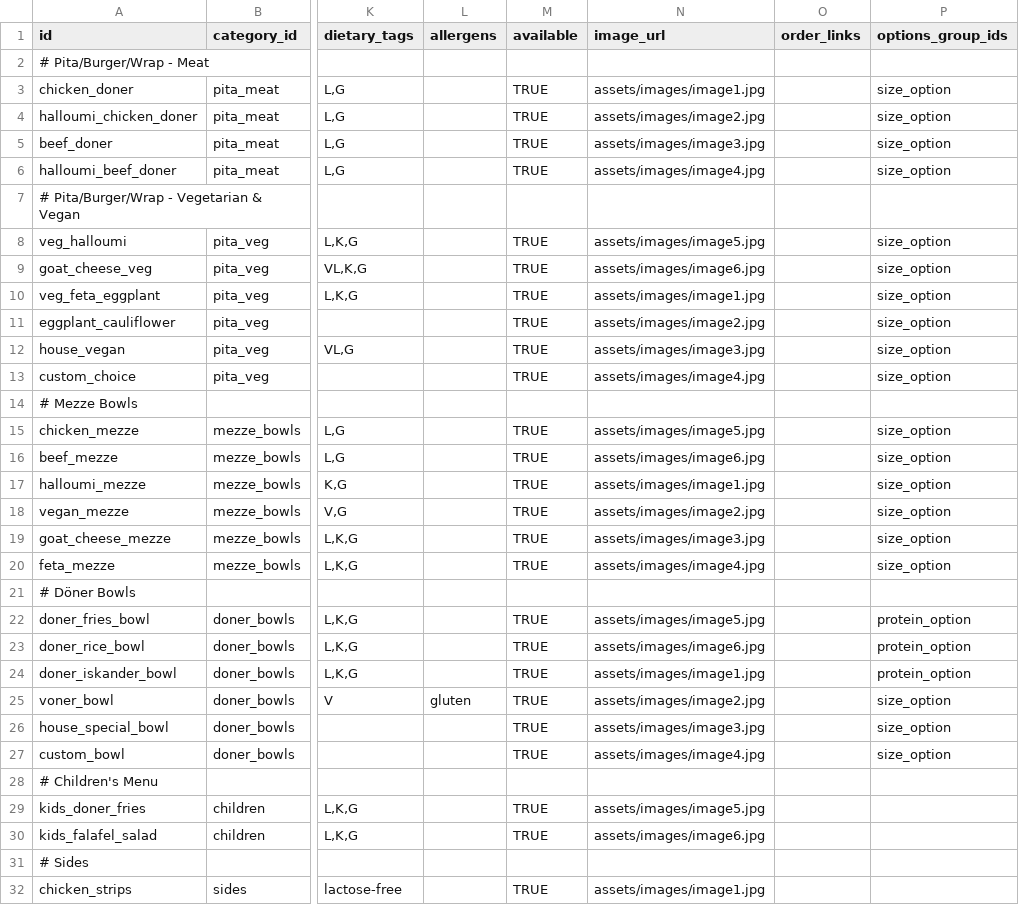
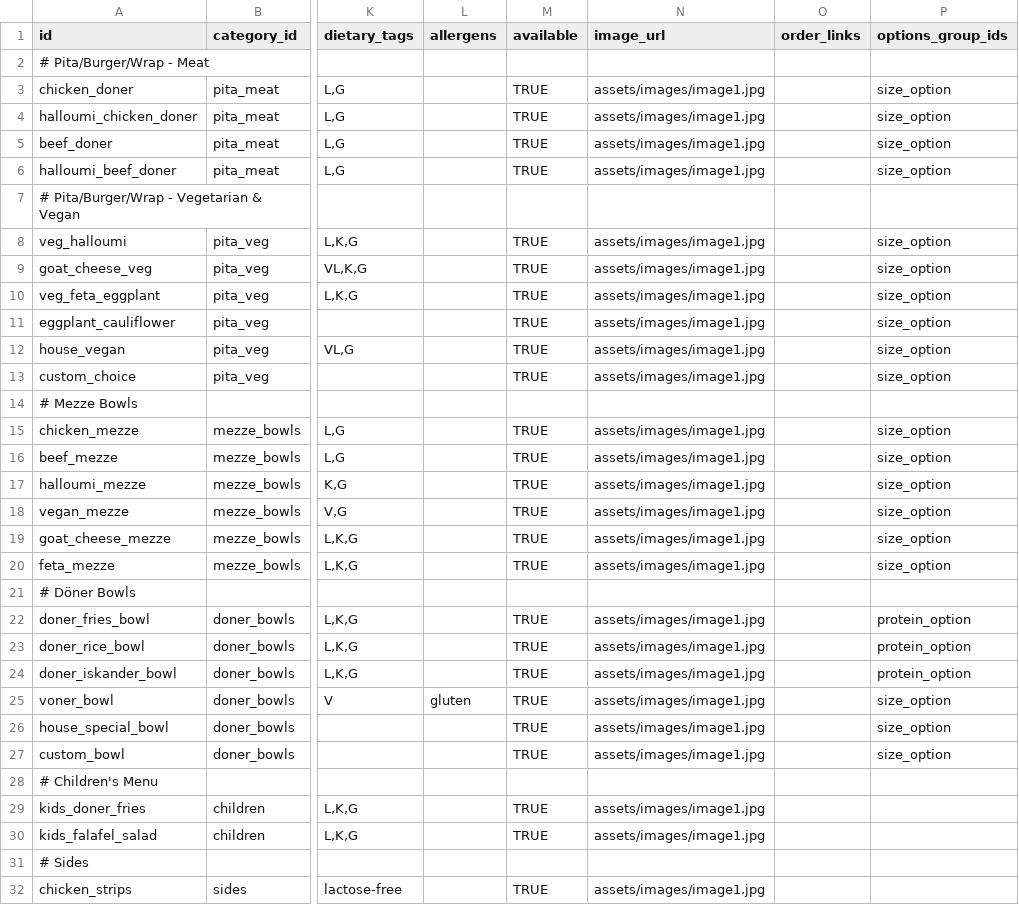
Before and after one commit to HMFarhad/SpiceDonor, a CSV file: src/assets/data/items.csv, drawn as a sheet; only a part is shown, gaps mark what is left out; the diff covers the shown part only; the diff names each change by its address in the sheet, - before the commit and + after, or states it on an @@ line.

```diff
--- a/src/assets/data/items.csv
+++ b/src/assets/data/items.csv
-N4 (image_url): assets/images/image2.jpg
+N4 (image_url): assets/images/image1.jpg
-N5 (image_url): assets/images/image3.jpg
+N5 (image_url): assets/images/image1.jpg
-N6 (image_url): assets/images/image4.jpg
+N6 (image_url): assets/images/image1.jpg
-N8 (image_url): assets/images/image5.jpg
+N8 (image_url): assets/images/image1.jpg
-N9 (image_url): assets/images/image6.jpg
+N9 (image_url): assets/images/image1.jpg
-N11 (image_url): assets/images/image2.jpg
+N11 (image_url): assets/images/image1.jpg
-N12 (image_url): assets/images/image3.jpg
+N12 (image_url): assets/images/image1.jpg
-N13 (image_url): assets/images/image4.jpg
+N13 (image_url): assets/images/image1.jpg
-N15 (image_url): assets/images/image5.jpg
+N15 (image_url): assets/images/image1.jpg
-N16 (image_url): assets/images/image6.jpg
+N16 (image_url): assets/images/image1.jpg
-N18 (image_url): assets/images/image2.jpg
+N18 (image_url): assets/images/image1.jpg
-N19 (image_url): assets/images/image3.jpg
+N19 (image_url): assets/images/image1.jpg
-N20 (image_url): assets/images/image4.jpg
+N20 (image_url): assets/images/image1.jpg
-N22 (image_url): assets/images/image5.jpg
+N22 (image_url): assets/images/image1.jpg
-N23 (image_url): assets/images/image6.jpg
+N23 (image_url): assets/images/image1.jpg
-N25 (image_url): assets/images/image2.jpg
+N25 (image_url): assets/images/image1.jpg
-N26 (image_url): assets/images/image3.jpg
+N26 (image_url): assets/images/image1.jpg
-N27 (image_url): assets/images/image4.jpg
+N27 (image_url): assets/images/image1.jpg
-N29 (image_url): assets/images/image5.jpg
+N29 (image_url): assets/images/image1.jpg
-N30 (image_url): assets/images/image6.jpg
+N30 (image_url): assets/images/image1.jpg
```
Also changed, not shown: 24 edited cells elsewhere in this file, src/assets/data/items_backup.csv, src/assets/data/site-settings.csv, 9 other files.
